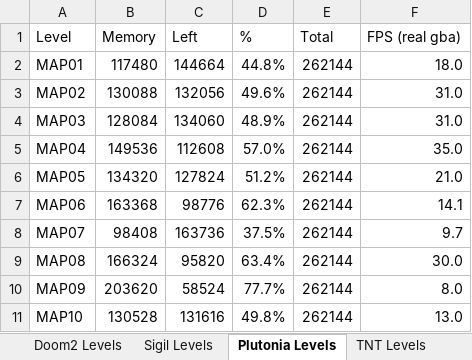
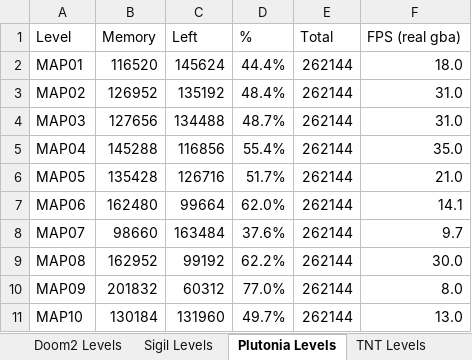
Before and after one commit to doomhack/GBADoom, an Excel workbook: GBADoomMemory.xlsx, sheet Plutonia Levels, drawn as a sheet; only a part is shown; values as stored, in another font and other column widths than the file's, no borders; charts and pictures and conditional formats not drawn; the diff covers the shown part only; the diff names each change by its address in the sheet, - before the commit and + after, or states it on an @@ line.

```diff
--- a/GBADoomMemory.xlsx (sheet Plutonia Levels)
+++ b/GBADoomMemory.xlsx (sheet Plutonia Levels)
-B2 (Memory): 117480
+B2 (Memory): 116520
-C2 (Left): 144664
+C2 (Left): 145624
-D2 (%): 44.8%
+D2 (%): 44.4%
-B3 (Memory): 130088
+B3 (Memory): 126952
-C3 (Left): 132056
+C3 (Left): 135192
-D3 (%): 49.6%
+D3 (%): 48.4%
-B4 (Memory): 128084
+B4 (Memory): 127656
-C4 (Left): 134060
+C4 (Left): 134488
-D4 (%): 48.9%
+D4 (%): 48.7%
-B5 (Memory): 149536
+B5 (Memory): 145288
-C5 (Left): 112608
+C5 (Left): 116856
-D5 (%): 57.0%
+D5 (%): 55.4%
-B6 (Memory): 134320
+B6 (Memory): 135428
-C6 (Left): 127824
+C6 (Left): 126716
-D6 (%): 51.2%
+D6 (%): 51.7%
-B7 (Memory): 163368
+B7 (Memory): 162480
-C7 (Left): 98776
+C7 (Left): 99664
-D7 (%): 62.3%
+D7 (%): 62.0%
-B8 (Memory): 98408
+B8 (Memory): 98660
-C8 (Left): 163736
+C8 (Left): 163484
-D8 (%): 37.5%
+D8 (%): 37.6%
-B9 (Memory): 166324
+B9 (Memory): 162952
-C9 (Left): 95820
+C9 (Left): 99192
-D9 (%): 63.4%
+D9 (%): 62.2%
-B10 (Memory): 203620
+B10 (Memory): 201832
-C10 (Left): 58524
+C10 (Left): 60312
-D10 (%): 77.7%
+D10 (%): 77.0%
-B11 (Memory): 130528
+B11 (Memory): 130184
-C11 (Left): 131616
+C11 (Left): 131960
-D11 (%): 49.8%
+D11 (%): 49.7%
```
Also changed, not shown: 36 edited cells elsewhere in this sheet, charts or pictures, 12 other files.
